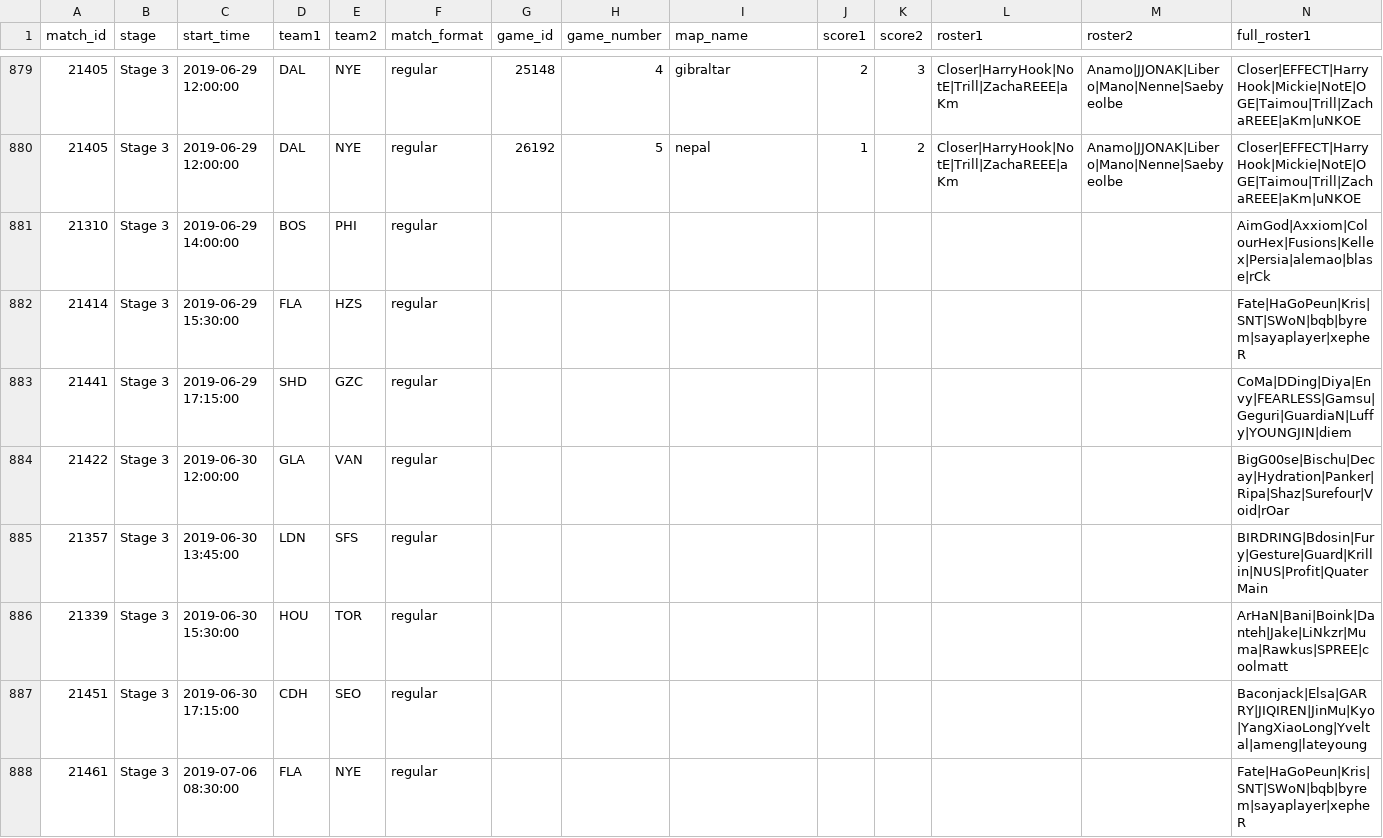
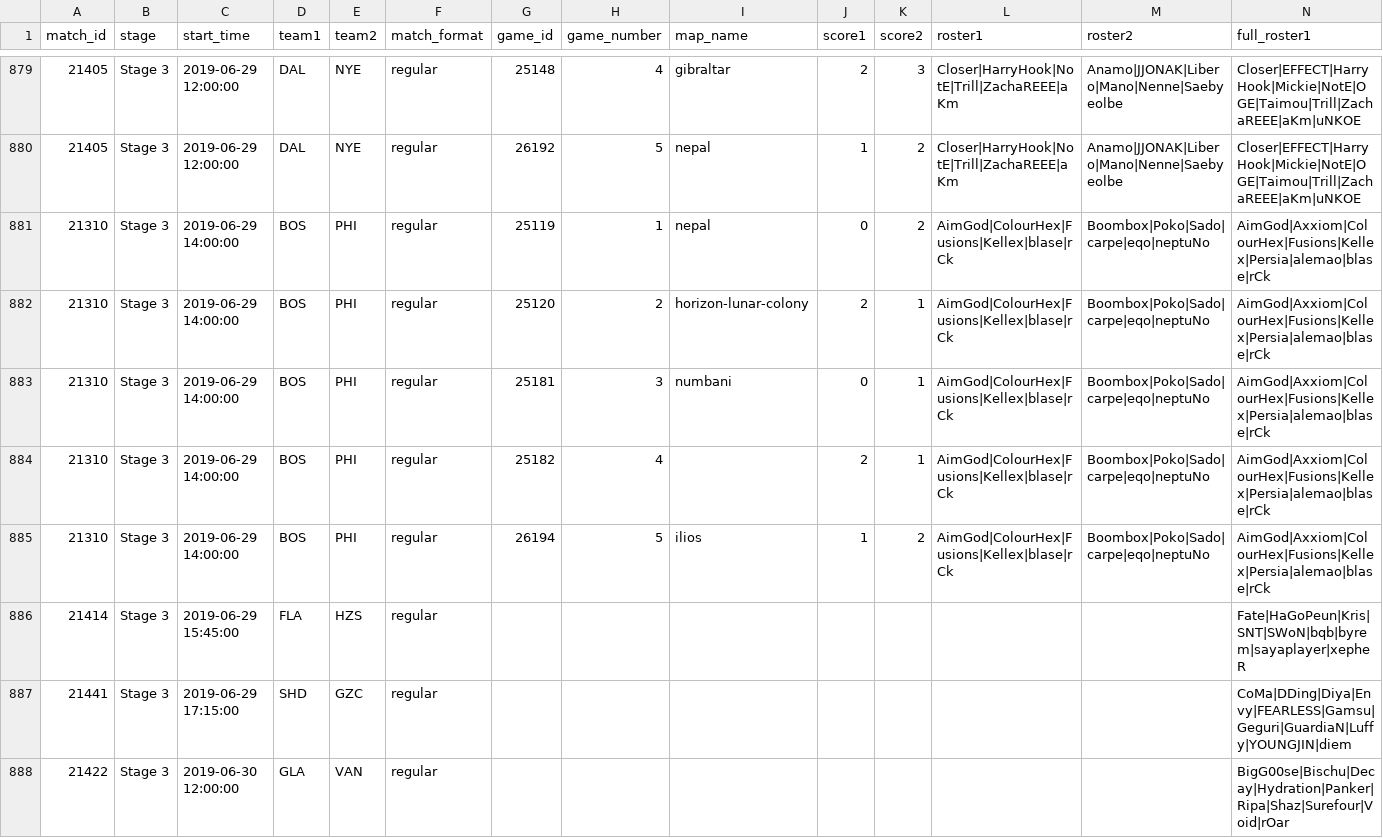
Before and after one commit to ClumsyLee/owl-sr, a CSV file: games.csv, drawn as a sheet; only a part is shown, gaps mark what is left out; the shorter side is filled out with more unchanged rows; addresses are those after the commit; rows hold the shown columns only; the diff names each change by its address in the sheet, - before the commit and + after, or states it on an @@ line.

Commit message:
Update data.

```diff
--- a/games.csv
+++ b/games.csv
+row 881: 21310 | Stage 3 | 2019-06-29 14:00:00 | BOS | PHI | regular | 25119 | 1 | nepal | 0 | 2 | AimGod|ColourHex|Fusions|Kellex|blase|rCk | Boombox|Poko|Sado|carpe|eqo|neptuNo | AimGod|Axxiom|ColourHex|Fusions|Kellex|Persia|alemao|blase|rCk
+row 882: 21310 | Stage 3 | 2019-06-29 14:00:00 | BOS | PHI | regular | 25120 | 2 | horizon-lunar-colony | 2 | 1 | AimGod|ColourHex|Fusions|Kellex|blase|rCk | Boombox|Poko|Sado|carpe|eqo|neptuNo | AimGod|Axxiom|ColourHex|Fusions|Kellex|Persia|alemao|blase|rCk
+row 883: 21310 | Stage 3 | 2019-06-29 14:00:00 | BOS | PHI | regular | 25181 | 3 | numbani | 0 | 1 | AimGod|ColourHex|Fusions|Kellex|blase|rCk | Boombox|Poko|Sado|carpe|eqo|neptuNo | AimGod|Axxiom|ColourHex|Fusions|Kellex|Persia|alemao|blase|rCk
-G884 (game_id): (empty)
+G884 (game_id): 25182
-H884 (game_number): (empty)
+H884 (game_number): 4
-J884 (score1): (empty)
+J884 (score1): 2
-K884 (score2): (empty)
+K884 (score2): 1
-L884 (roster1): (empty)
+L884 (roster1): AimGod|ColourHex|Fusions|Kellex|blase|rCk
-M884 (roster2): (empty)
+M884 (roster2): Boombox|Poko|Sado|carpe|eqo|neptuNo
+row 885: 21310 | Stage 3 | 2019-06-29 14:00:00 | BOS | PHI | regular | 26194 | 5 | ilios | 1 | 2 | AimGod|ColourHex|Fusions|Kellex|blase|rCk | Boombox|Poko|Sado|carpe|eqo|neptuNo | AimGod|Axxiom|ColourHex|Fusions|Kellex|Persia|alemao|blase|rCk
-C886 (start_time): 2019-06-29 15:30:00
+C886 (start_time): 2019-06-29 15:45:00
```
Also changed, not shown: ratings.csv, 6 other files.
